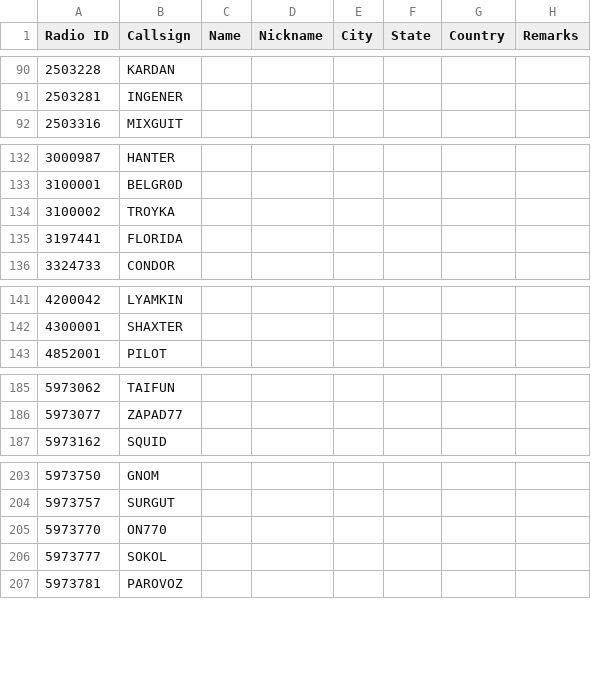
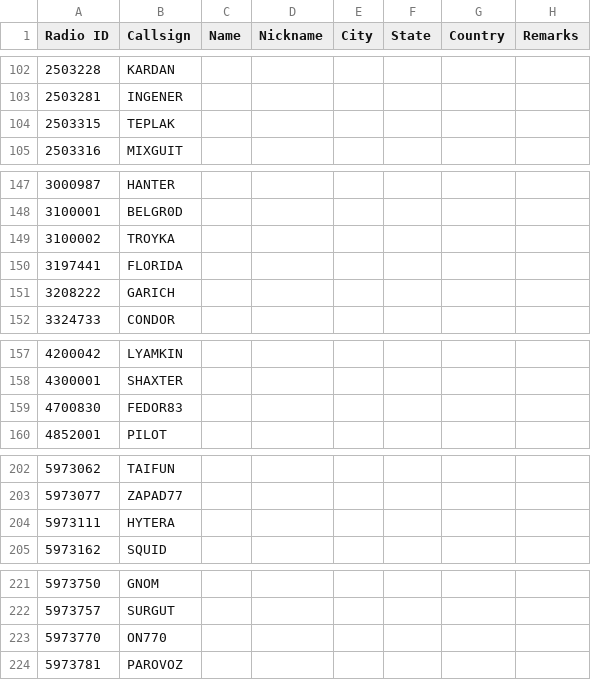
Before and after one commit to AntonV83/QRA-DMR-ID, a CSV file: DMRID_GD77.csv, drawn as a sheet; only a part is shown, gaps mark what is left out; removed rows and columns are numbered as before the commit, all else as after; the diff covers the shown part only; the diff names each change by its address in the sheet, - before the commit and + after, or states it on an @@ line.

```diff
--- a/DMRID_GD77.csv
+++ b/DMRID_GD77.csv
+row 104: 2503315 | TEPLAK
+row 151: 3208222 | GARICH
+row 159: 4700830 | FEDOR83
+row 204: 5973111 | HYTERA
-row 206: 5973777 | SOKOL
```
Also changed, not shown: 19 added rows, 1 removed row and 3 edited cells elsewhere in this file.
